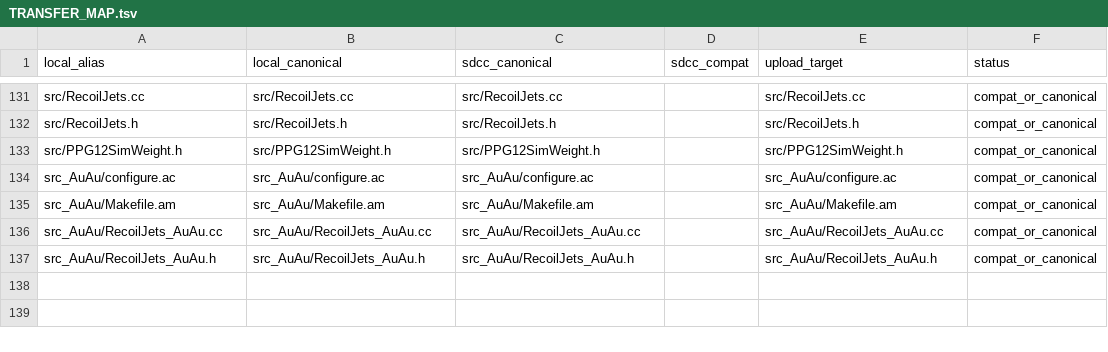
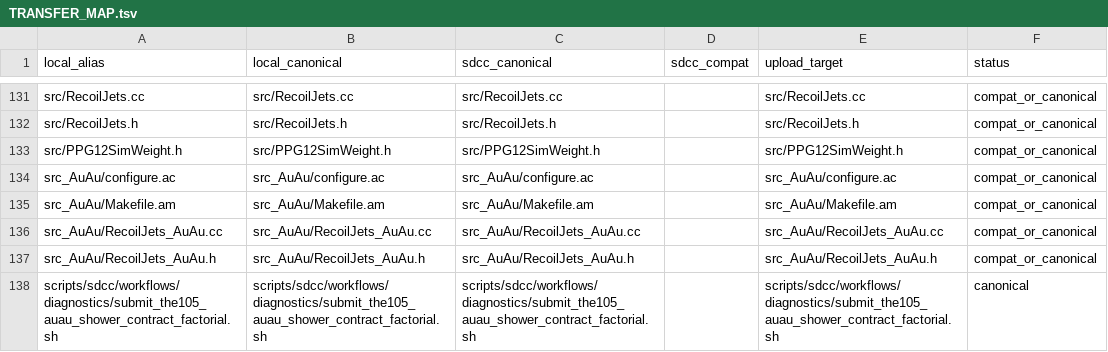
Before and after one commit to JustinBen0131/isolatedPhotonsAndRecoilJets, a TSV file: scripts/sdcc/TRANSFER_MAP.tsv, drawn as a sheet; only a part is shown, gaps mark what is left out; the diff names each change by its address in the sheet, - before the commit and + after, or states it on an @@ line.

Commit message:
THE-105 add isolated factorial canary driver

```diff
--- a/scripts/sdcc/TRANSFER_MAP.tsv
+++ b/scripts/sdcc/TRANSFER_MAP.tsv
+row 138: scripts/sdcc/workflows/diagnostics/submit_the105_auau_shower_contract_factorial.sh | scripts/sdcc/workflows/diagnostics/submit_the105_auau_shower_contract_factorial.sh | scripts/sdcc/workflows/diagnostics/submit_the105_auau_shower_contract_factorial.sh |  | scripts/sdcc/workflows/diagnostics/submit_the105_auau_shower_contract_factorial.sh | canonical
```
Also changed, not shown: 3 other files.
